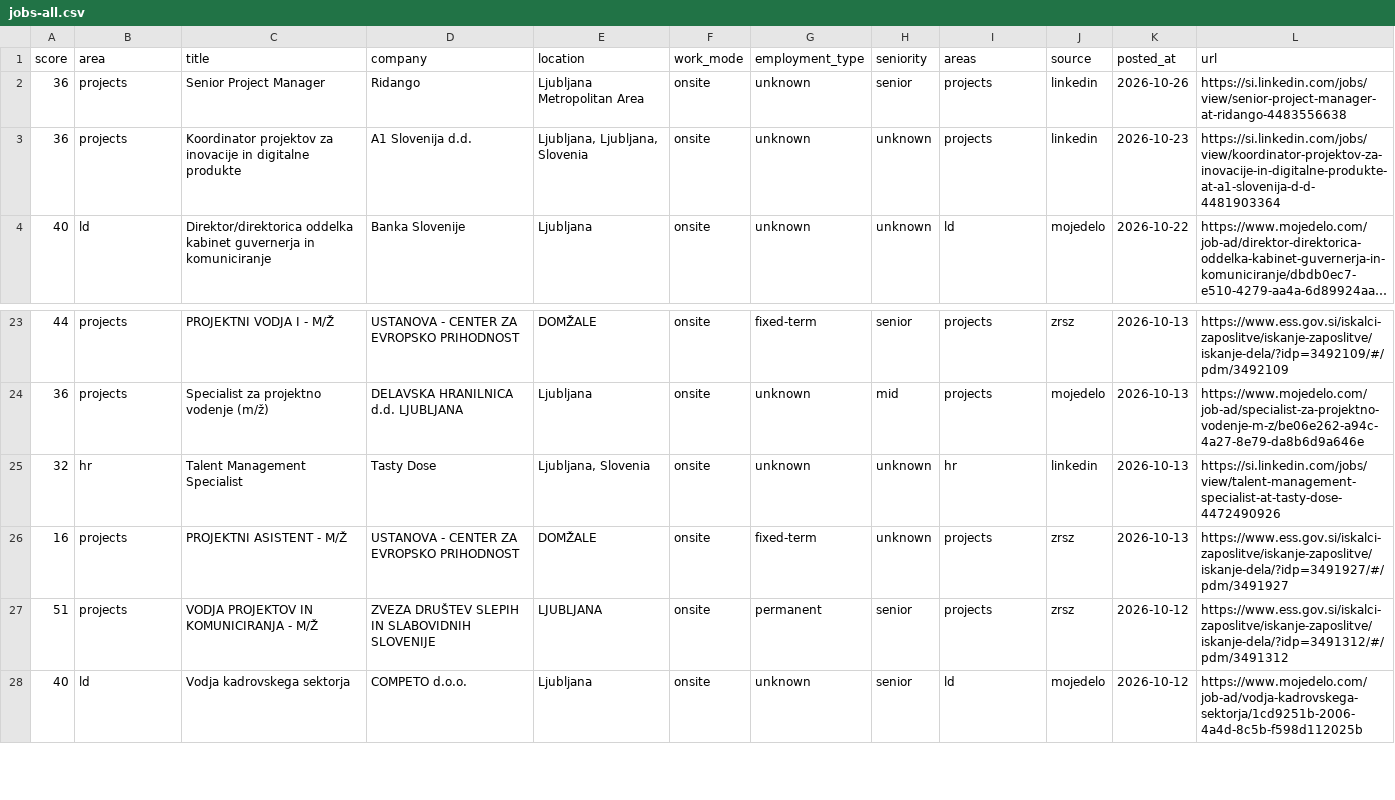
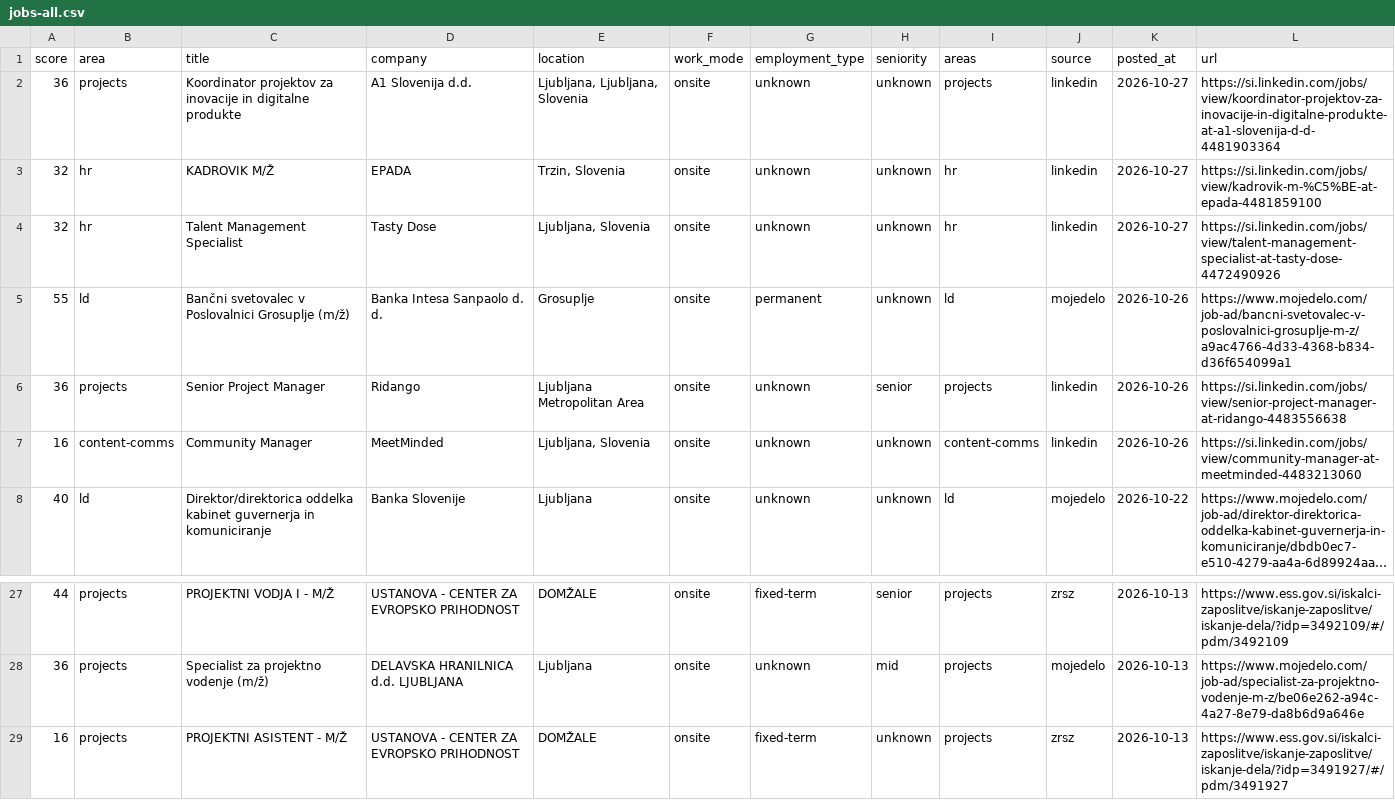
Before and after one commit to svenahac/job-scraper, a CSV file: data/jobs-all.csv, drawn as a sheet; only a part is shown, gaps mark what is left out; the shorter side is filled out with more unchanged rows; long unchanged cells end in …; removed rows and columns are numbered as before the commit, all else as after; the diff names each change by its address in the sheet, - before the commit and + after, or states it on an @@ line.

```diff
--- a/data/jobs-all.csv
+++ b/data/jobs-all.csv
+row 2: 36 | projects | Koordinator projektov za inovacije in digitalne produkte | A1 Slovenija d.d. | Ljubljana, Ljubljana, Slovenia | onsite | unknown | unknown | projects | linkedin | 2026-10-27 | https://si.linkedin.com/jobs/view/koordinator-projektov-za-inovacije-in-digitalne-produkte-at-a1-slovenija-d-d-4481903364
+row 3: 32 | hr | KADROVIK M/Ž | EPADA | Trzin, Slovenia | onsite | unknown | unknown | hr | linkedin | 2026-10-27 | https://si.linkedin.com/jobs/view/kadrovik-m-%C5%BE-at-epada-4481859100
+row 4: 32 | hr | Talent Management Specialist | Tasty Dose | Ljubljana, Slovenia | onsite | unknown | unknown | hr | linkedin | 2026-10-27 | https://si.linkedin.com/jobs/view/talent-management-specialist-at-tasty-dose-4472490926
+row 5: 55 | ld | Bančni svetovalec v Poslovalnici Grosuplje (m/ž) | Banka Intesa Sanpaolo d. d. | Grosuplje | onsite | permanent | unknown | ld | mojedelo | 2026-10-26 | https://www.mojedelo.com/job-ad/bancni-svetovalec-v-poslovalnici-grosuplje-m-z/a9ac4766-4d33-4368-b834-d36f654099a1
-row 3: 36 | projects | Koordinator projektov za inovacije in digitalne produkte | A1 Slovenija d.d. | Ljubljana, Ljubljana, Slovenia | onsite | unknown | unknown | projects | linkedin | 2026-10-23 | https://si.linkedin.com/jobs/view/koordinator-projektov-za-inovacije-in-digitalne-produkte-at-a1-slovenija-d-d-4481903364
+row 7: 16 | content-comms | Community Manager | MeetMinded | Ljubljana, Slovenia | onsite | unknown | unknown | content-comms | linkedin | 2026-10-26 | https://si.linkedin.com/jobs/view/community-manager-at-meetminded-4483213060
-row 25: 32 | hr | Talent Management Specialist | Tasty Dose | Ljubljana, Slovenia | onsite | unknown | unknown | hr | linkedin | 2026-10-13 | https://si.linkedin.com/jobs/view/talent-management-specialist-at-tasty-dose-4472490926
```
Also changed, not shown: data/jobs-new.csv, 1 other file.
